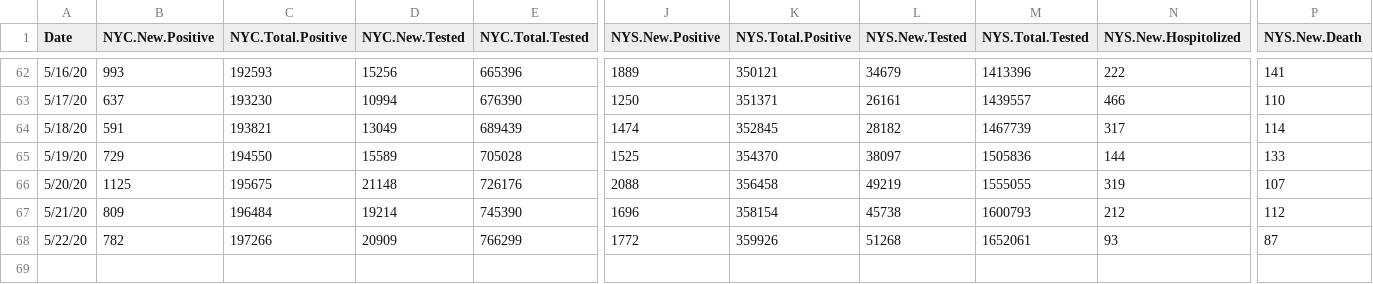
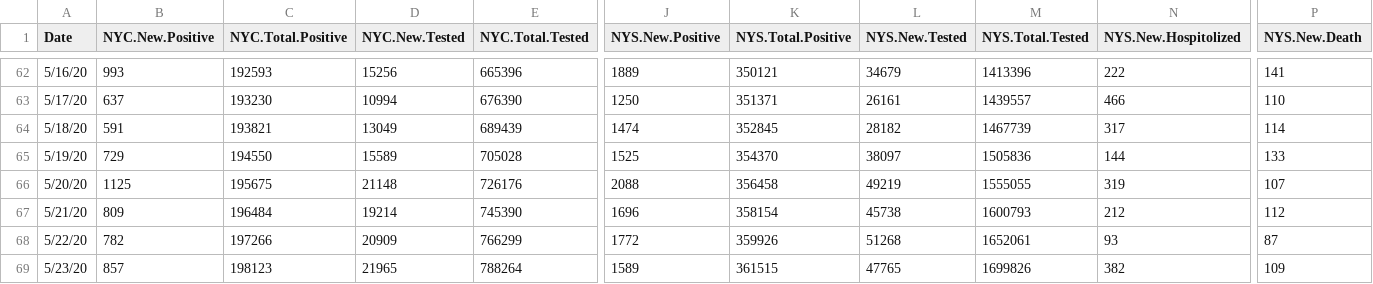
Before and after one commit to haidexs/COVID-19-NYS, a CSV file: NYS_dataset.csv, drawn as a sheet; only a part is shown, gaps mark what is left out; rows hold the shown columns only; the diff names each change by its address in the sheet, - before the commit and + after, or states it on an @@ line.

```diff
--- a/NYS_dataset.csv
+++ b/NYS_dataset.csv
+row 69: 5/23/20 | 857 | 198123 | 21965 | 788264 | 1589 | 361515 | 47765 | 1699826 | 382 | 109
```
Also changed, not shown: NYC_dataset.csv, positive_tests_zipcode.csv, 2 other files.
